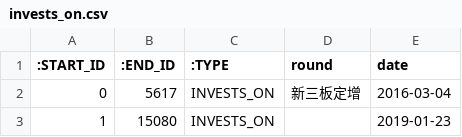
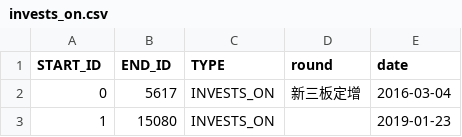
Before and after one commit to chenyelu/angel-investment-kg, a CSV file: invests_on.csv, drawn as a sheet; only a part is shown.

Commit message:
Update invests_on.csv

```diff
--- a/invests_on.csv
+++ b/invests_on.csv
@@ -1,2 +1,2 @@
-:START_ID,:END_ID,:TYPE,round,date
+START_ID,END_ID,TYPE,round,date
 0,5617,INVESTS_ON,新三板定增,2016-03-04
```
